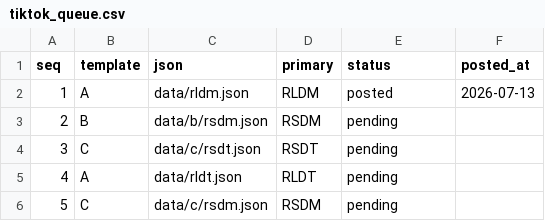
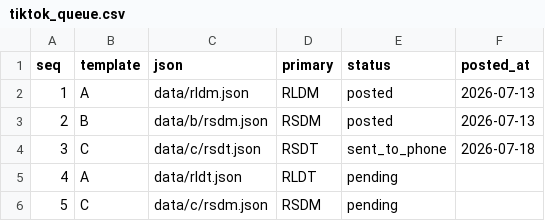
Before and after one commit to eo8883494-png/ototype, a CSV file: video/tiktok_queue.csv, drawn as a sheet; only a part is shown.

```diff
--- a/video/tiktok_queue.csv
+++ b/video/tiktok_queue.csv
@@ -2,4 +2,4 @@ seq,template,json,primary,status,posted_at
 1,A,data/rldm.json,RLDM,posted,2026-07-13
-2,B,data/b/rsdm.json,RSDM,pending,
-3,C,data/c/rsdt.json,RSDT,pending,
+2,B,data/b/rsdm.json,RSDM,posted,2026-07-13
+3,C,data/c/rsdt.json,RSDT,sent_to_phone,2026-07-18
 4,A,data/rldt.json,RLDT,pending,
```
Also changed, not shown: video/tiktok_postlog.csv, 5 other files.
